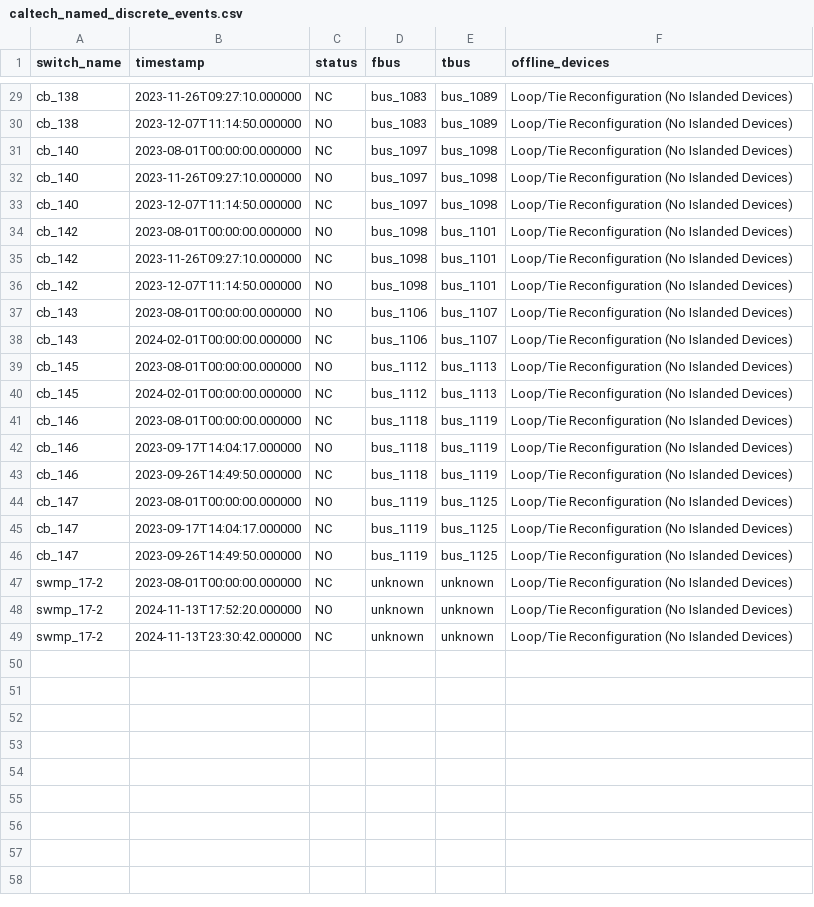
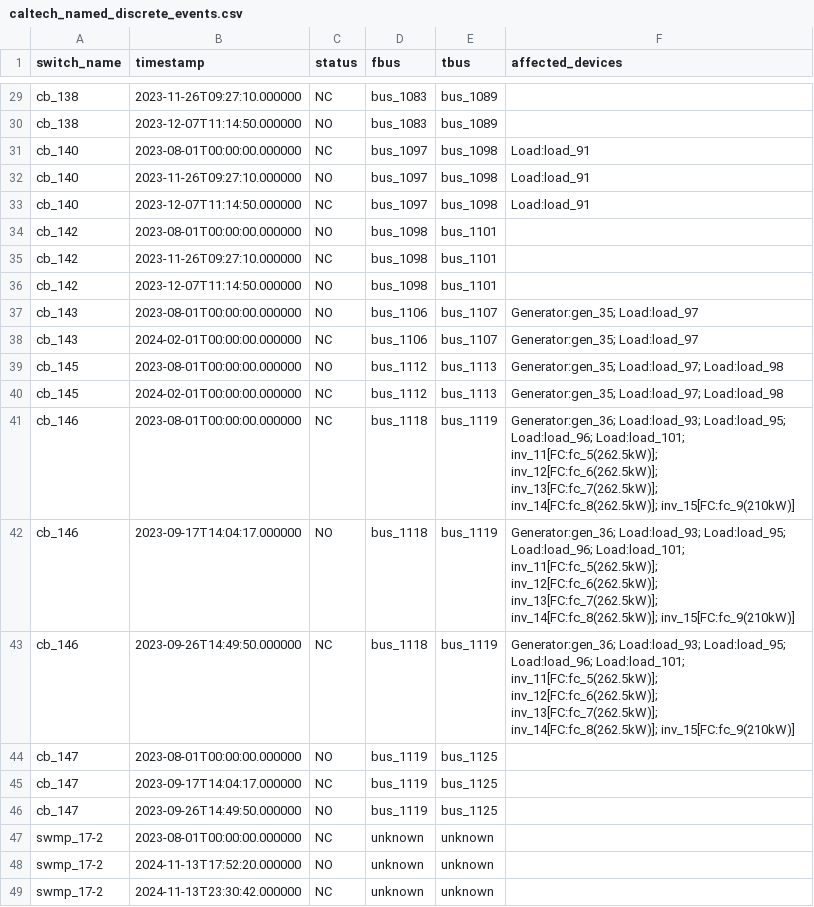
Before and after one commit to richardh1sherman-art/Neurosymbolic-Life-Goal-Cascade, a CSV file: caltech_named_discrete_events.csv, drawn as a sheet; only a part is shown, gaps mark what is left out; the diff covers the shown part only; the diff names each change by its address in the sheet, - before the commit and + after, or states it on an @@ line.

Commit message:
Feat: Complete Steps 1-3 (Caltech downstream device events, bottom-up BridgeObserver wiring, and continuous Hopf bifurcation)

```diff
--- a/caltech_named_discrete_events.csv
+++ b/caltech_named_discrete_events.csv
-F1: offline_devices
+F1: affected_devices
-F29:F30 (affected_devices): Loop/Tie Reconfiguration (No Islanded Devices)
+F29:F30 (affected_devices): (empty)
-F31:F33 (affected_devices): Loop/Tie Reconfiguration (No Islanded Devices)
+F31:F33 (affected_devices): Load:load_91
-F34:F36 (affected_devices): Loop/Tie Reconfiguration (No Islanded Devices)
+F34:F36 (affected_devices): (empty)
-F37:F38 (affected_devices): Loop/Tie Reconfiguration (No Islanded Devices)
+F37:F38 (affected_devices): Generator:gen_35; Load:load_97
-F39:F40 (affected_devices): Loop/Tie Reconfiguration (No Islanded Devices)
+F39:F40 (affected_devices): Generator:gen_35; Load:load_97; Load:load_98
-F41:F43 (affected_devices): Loop/Tie Reconfiguration (No Islanded Devices)
+F41:F43 (affected_devices): Generator:gen_36; Load:load_93; Load:load_95; Load:load_96; Load:load_101; inv_11[FC:fc_5(262.5kW)]; inv_12[FC:fc_6(262.5kW)]; inv_13[FC:fc_7(262.5kW)]; inv_14[FC:fc_8(262.5kW)]; inv_15[FC:fc_9(210kW)]
-F44:F49 (affected_devices): Loop/Tie Reconfiguration (No Islanded Devices)
+F44:F49 (affected_devices): (empty)
```
Also changed, not shown: 27 edited cells elsewhere in this file, 1 other file.
